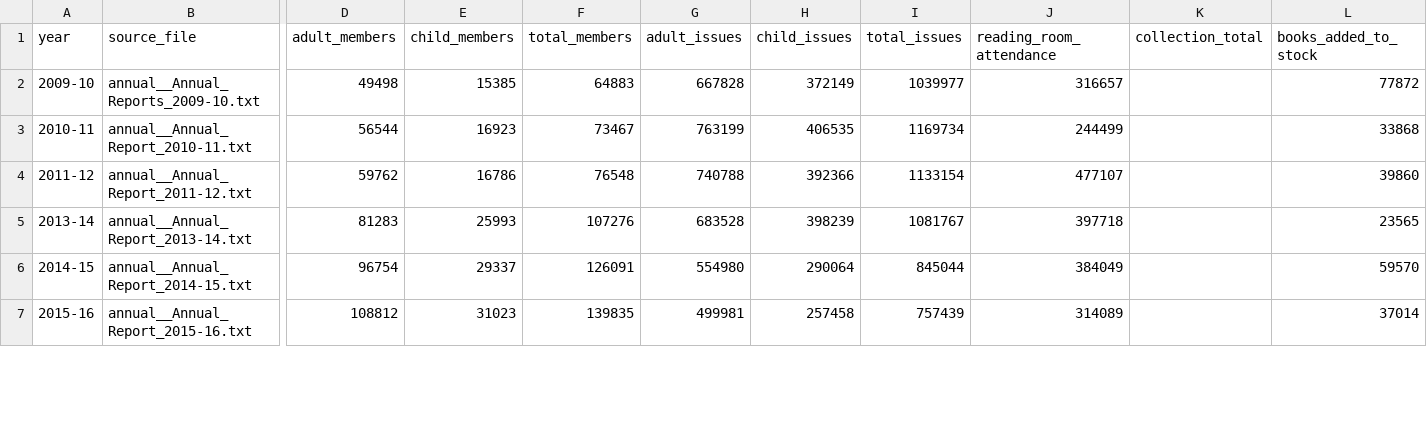
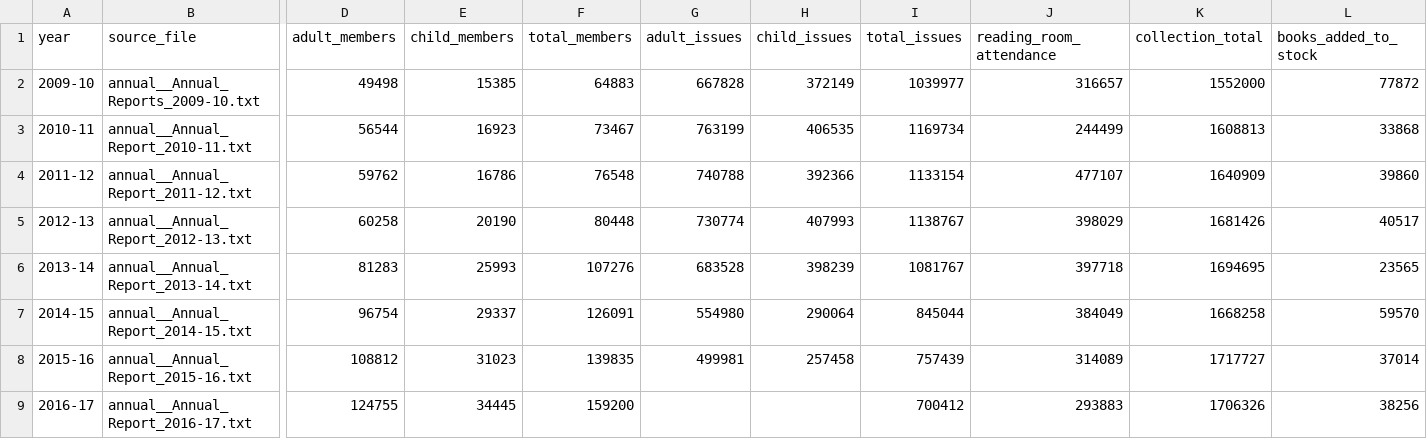
Before and after one commit to CommonerLLP/sevent4, a CSV file: data/cities/delhi/source/libraries/dpl_annual_metrics.csv, drawn as a sheet; only a part is shown, gaps mark what is left out; addresses are those after the commit; rows hold the shown columns only; the diff covers the shown part only; the diff names each change by its address in the sheet, - before the commit and + after, or states it on an @@ line.

Commit message:
Extend Delhi library time series comparison

```diff
--- a/data/cities/delhi/source/libraries/dpl_annual_metrics.csv
+++ b/data/cities/delhi/source/libraries/dpl_annual_metrics.csv
-K2 (collection_total): (empty)
+K2 (collection_total): 1552000
-K3 (collection_total): (empty)
+K3 (collection_total): 1608813
-K4 (collection_total): (empty)
+K4 (collection_total): 1640909
+row 5: 2012-13 | annual__Annual_Report_2012-13.txt | 60258 | 20190 | 80448 | 730774 | 407993 | 1138767 | 398029 | 1681426 | 40517
-K6 (collection_total): (empty)
+K6 (collection_total): 1694695
-K7 (collection_total): (empty)
+K7 (collection_total): 1668258
-K8 (collection_total): (empty)
+K8 (collection_total): 1717727
+row 9: 2016-17 | annual__Annual_Report_2016-17.txt | 124755 | 34445 | 159200 |  |  | 700412 | 293883 | 1706326 | 38256
```
Also changed, not shown: 1 added row and 7 edited cells elsewhere in this file, data/cities/delhi/source/libraries/dpl_metrics_long.csv, 8 other files.
